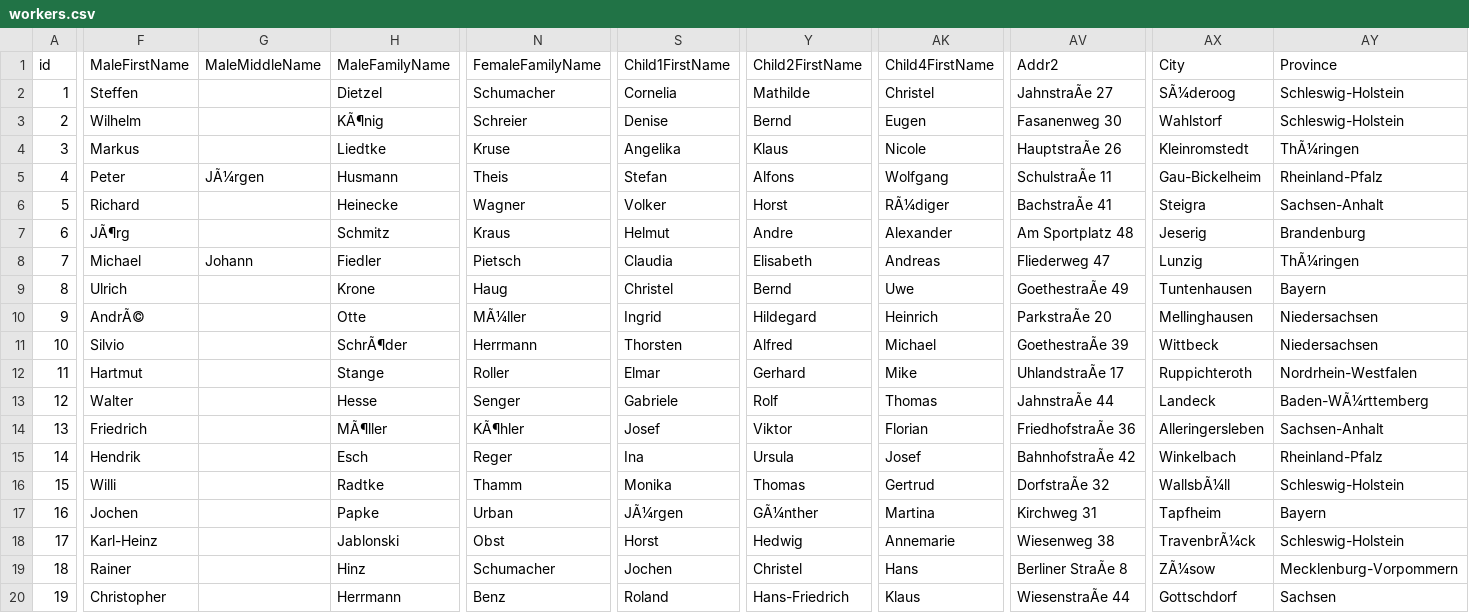
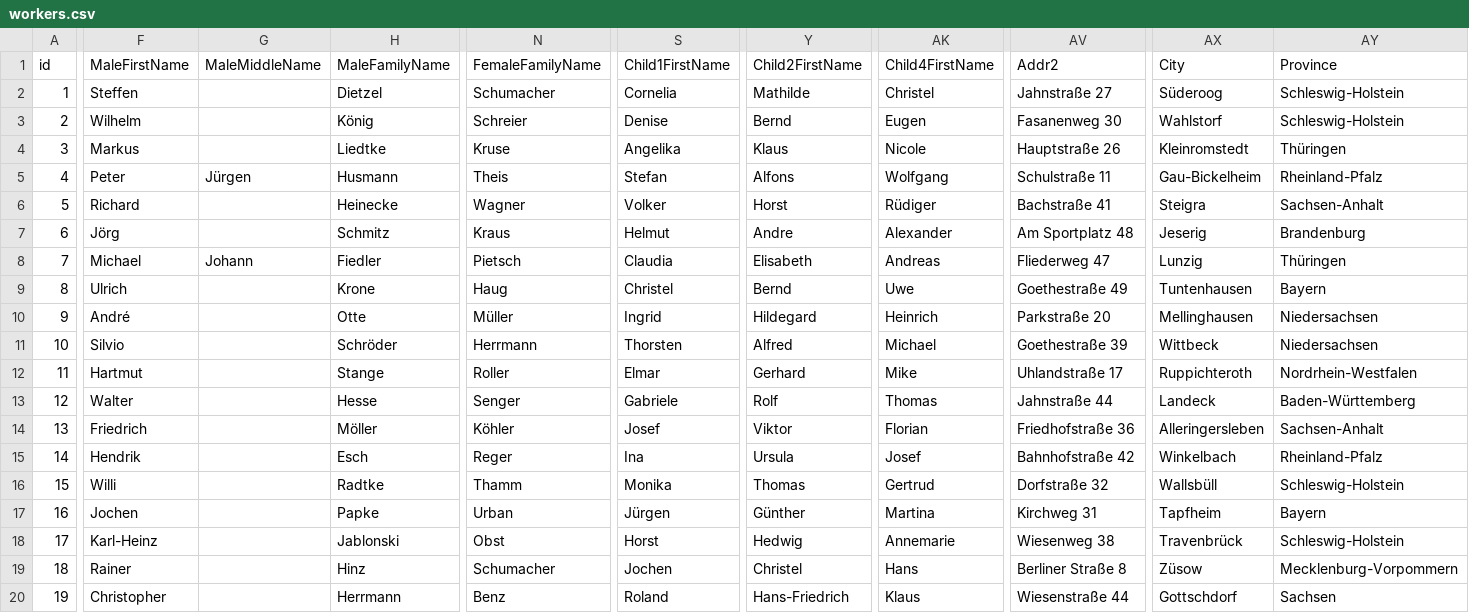
Before and after one commit to openpetra/demo-databases, a CSV file: generatedDataUsedForDemodatabases/workers.csv, drawn as a sheet; only a part is shown, gaps mark what is left out; the diff covers the shown part only; the diff names each change by its address in the sheet, - before the commit and + after, or states it on an @@ line.

```diff
--- a/generatedDataUsedForDemodatabases/workers.csv
+++ b/generatedDataUsedForDemodatabases/workers.csv
-AV2 (Addr2): JahnstraÃe 27
+AV2 (Addr2): Jahnstraße 27
-AX2 (City): SÃ¼deroog
+AX2 (City): Süderoog
-H3 (MaleFamilyName): KÃ¶nig
+H3 (MaleFamilyName): König
-AV4 (Addr2): HauptstraÃe 26
+AV4 (Addr2): Hauptstraße 26
-AY4 (Province): ThÃ¼ringen
+AY4 (Province): Thüringen
-G5 (MaleMiddleName): JÃ¼rgen
+G5 (MaleMiddleName): Jürgen
-AV5 (Addr2): SchulstraÃe 11
+AV5 (Addr2): Schulstraße 11
-AK6 (Child4FirstName): RÃ¼diger
+AK6 (Child4FirstName): Rüdiger
-AV6 (Addr2): BachstraÃe 41
+AV6 (Addr2): Bachstraße 41
-F7 (MaleFirstName): JÃ¶rg
+F7 (MaleFirstName): Jörg
-AY8 (Province): ThÃ¼ringen
+AY8 (Province): Thüringen
-AV9 (Addr2): GoethestraÃe 49
+AV9 (Addr2): Goethestraße 49
-F10 (MaleFirstName): AndrÃ©
+F10 (MaleFirstName): André
-N10 (FemaleFamilyName): MÃ¼ller
+N10 (FemaleFamilyName): Müller
-AV10 (Addr2): ParkstraÃe 20
+AV10 (Addr2): Parkstraße 20
-H11 (MaleFamilyName): SchrÃ¶der
+H11 (MaleFamilyName): Schröder
-AV11 (Addr2): GoethestraÃe 39
+AV11 (Addr2): Goethestraße 39
-AV12 (Addr2): UhlandstraÃe 17
+AV12 (Addr2): Uhlandstraße 17
-AV13 (Addr2): JahnstraÃe 44
+AV13 (Addr2): Jahnstraße 44
-AY13 (Province): Baden-WÃ¼rttemberg
+AY13 (Province): Baden-Württemberg
-H14 (MaleFamilyName): MÃ¶ller
+H14 (MaleFamilyName): Möller
-N14 (FemaleFamilyName): KÃ¶hler
+N14 (FemaleFamilyName): Köhler
-AV14 (Addr2): FriedhofstraÃe 36
+AV14 (Addr2): Friedhofstraße 36
-AV15 (Addr2): BahnhofstraÃe 42
+AV15 (Addr2): Bahnhofstraße 42
-AV16 (Addr2): DorfstraÃe 32
+AV16 (Addr2): Dorfstraße 32
-AX16 (City): WallsbÃ¼ll
+AX16 (City): Wallsbüll
-S17 (Child1FirstName): JÃ¼rgen
+S17 (Child1FirstName): Jürgen
-Y17 (Child2FirstName): GÃ¼nther
+Y17 (Child2FirstName): Günther
-AX18 (City): TravenbrÃ¼ck
+AX18 (City): Travenbrück
-AV19 (Addr2): Berliner StraÃe 8
+AV19 (Addr2): Berliner Straße 8
-AX19 (City): ZÃ¼sow
+AX19 (City): Züsow
-AV20 (Addr2): WiesenstraÃe 44
+AV20 (Addr2): Wiesenstraße 44
```
Also changed, not shown: 125 edited cells elsewhere in this file, generatedDataUsedForDemodatabases/organisations.csv, generatedDataUsedForDemodatabases/people.csv.
